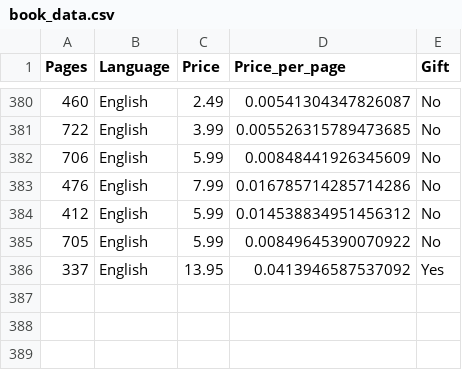
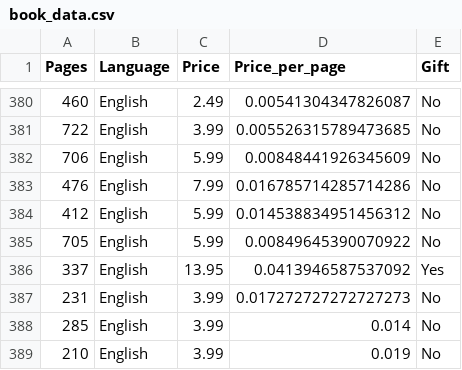
Before and after one commit to DNAbased/Machine-Learning-Book-Purchases, a CSV file: book_data.csv, drawn as a sheet; only a part is shown, gaps mark what is left out.

Commit message:
updated data and plots

```diff
--- a/book_data.csv
+++ b/book_data.csv
@@ -386 +386,4 @@ Pages,Language,Price,Price_per_page,Gift
 337,English,13.95,0.0413946587537092,Yes
+231,English,3.99,0.017272727272727273,No
+285,English,3.99,0.014,No
+210,English,3.99,0.019,No
```
Also changed, not shown: 6 other files.
